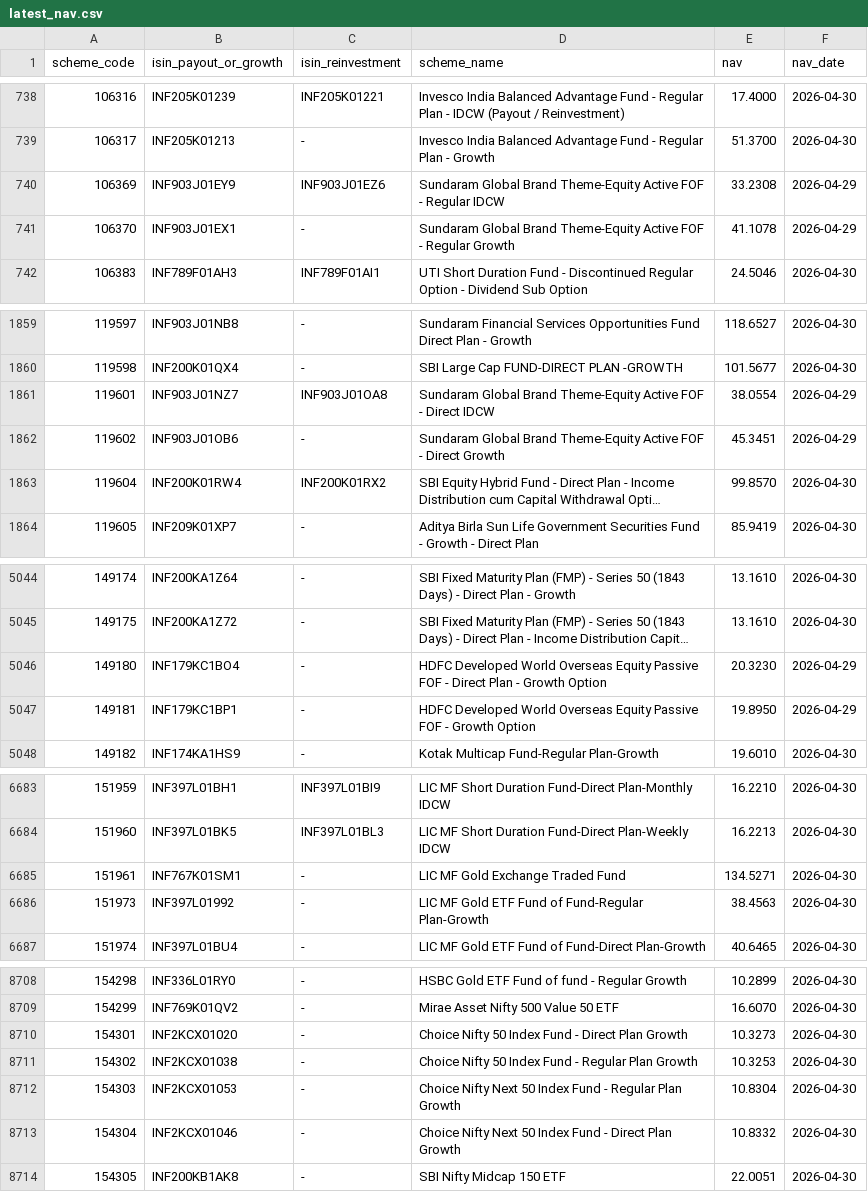
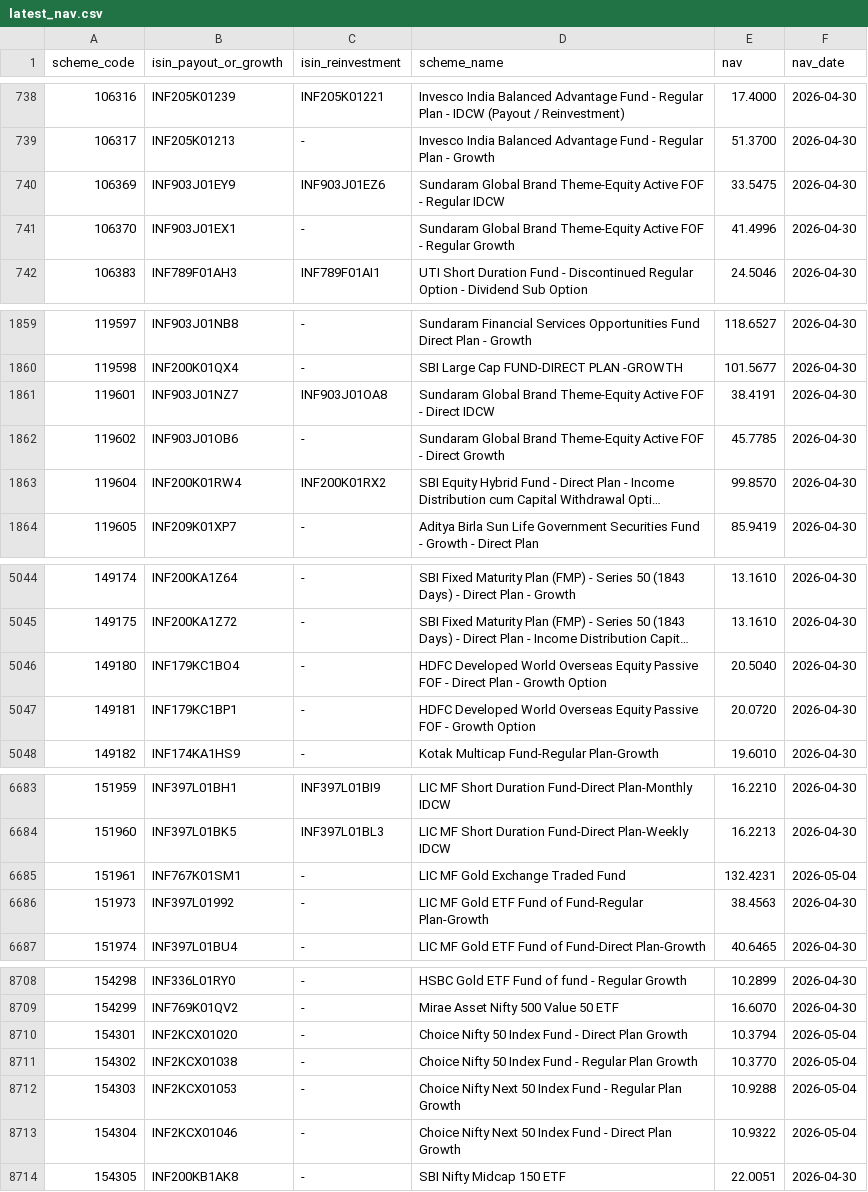
Before and after one commit to iambalaji-k/Indian-MF-NAV-history, a CSV file: latest_nav.csv, drawn as a sheet; only a part is shown, gaps mark what is left out; long unchanged cells end in …; the diff covers the shown part only; the diff names each change by its address in the sheet, - before the commit and + after, or states it on an @@ line.

```diff
--- a/latest_nav.csv
+++ b/latest_nav.csv
-E740 (nav): 33.2308
+E740 (nav): 33.5475
-F740:F741 (nav_date): 2026-04-29
+F740:F741 (nav_date): 2026-04-30
-E741 (nav): 41.1078
+E741 (nav): 41.4996
-E1861 (nav): 38.0554
+E1861 (nav): 38.4191
-F1861:F1862 (nav_date): 2026-04-29
+F1861:F1862 (nav_date): 2026-04-30
-E1862 (nav): 45.3451
+E1862 (nav): 45.7785
-E5046 (nav): 20.3230
+E5046 (nav): 20.5040
-F5046:F5047 (nav_date): 2026-04-29
+F5046:F5047 (nav_date): 2026-04-30
-E5047 (nav): 19.8950
+E5047 (nav): 20.0720
-E6685 (nav): 134.5271
+E6685 (nav): 132.4231
-F6685 (nav_date): 2026-04-30
+F6685 (nav_date): 2026-05-04
-E8710 (nav): 10.3273
+E8710 (nav): 10.3794
-F8710:F8713 (nav_date): 2026-04-30
+F8710:F8713 (nav_date): 2026-05-04
-E8711 (nav): 10.3253
+E8711 (nav): 10.3770
-E8712 (nav): 10.8304
+E8712 (nav): 10.9288
-E8713 (nav): 10.8332
+E8713 (nav): 10.9322
```
Also changed, not shown: 34 edited cells elsewhere in this file, data/schemes.csv, 1 other file.
